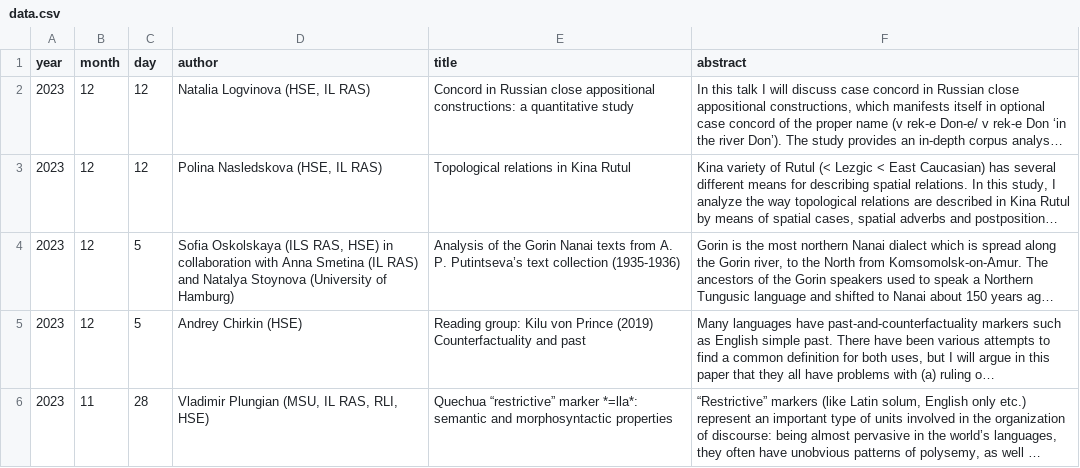
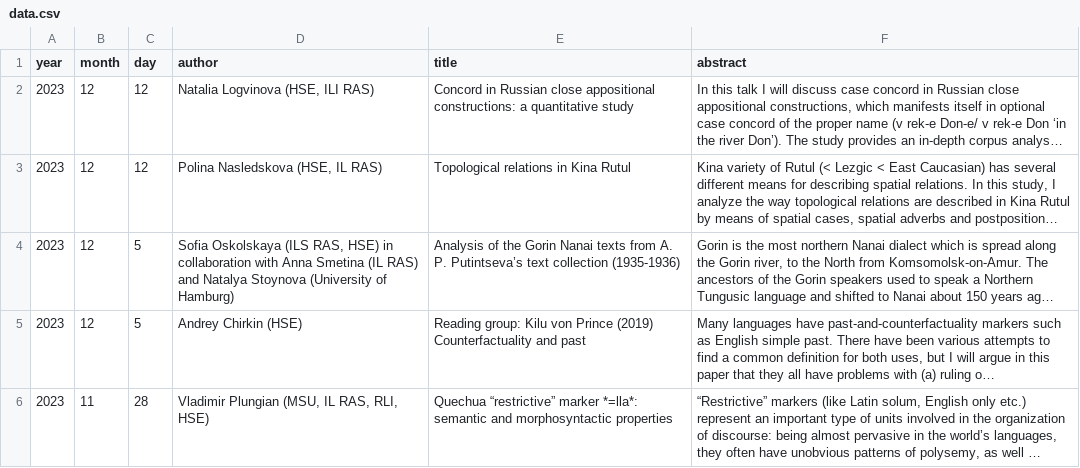
Before and after one commit to LingConLab/seminars_page, a CSV file: data.csv, drawn as a sheet; only a part is shown; long unchanged cells end in …; the diff names each change by its address in the sheet, - before the commit and + after, or states it on an @@ line.

```diff
--- a/data.csv
+++ b/data.csv
-D2 (author): Natalia Logvinova (HSE, IL RAS)
+D2 (author): Natalia Logvinova (HSE, ILI RAS)
```
Also changed, not shown: 2 other files.
